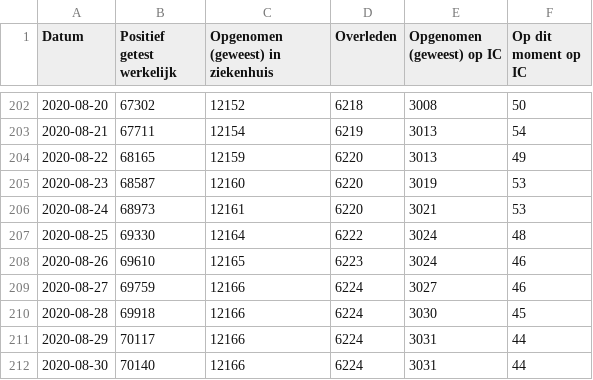
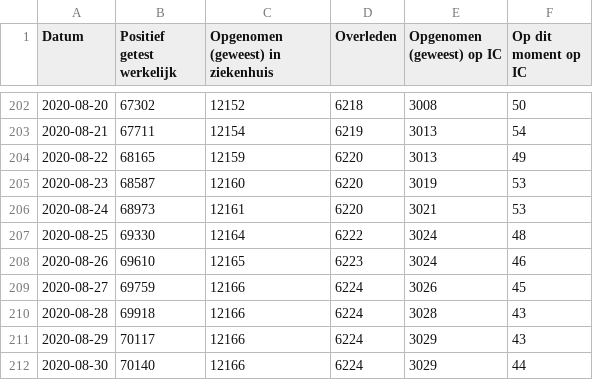
Before and after one commit to jorispz/coronadata, a CSV file: data/2020-08-30-RIVM-NICE.csv, drawn as a sheet; only a part is shown, gaps mark what is left out.

```diff
--- a/data/2020-08-30-RIVM-NICE.csv
+++ b/data/2020-08-30-RIVM-NICE.csv
@@ -208,5 +208,5 @@
 2020-08-26	69610	12165	6223	3024	46
-2020-08-27	69759	12166	6224	3027	46
-2020-08-28	69918	12166	6224	3030	45
-2020-08-29	70117	12166	6224	3031	44
-2020-08-30	70140	12166	6224	3031	44
+2020-08-27	69759	12166	6224	3026	45
+2020-08-28	69918	12166	6224	3028	43
+2020-08-29	70117	12166	6224	3029	43
+2020-08-30	70140	12166	6224	3029	44
```
Also changed, not shown: data/runs.csv, 10 other files.
